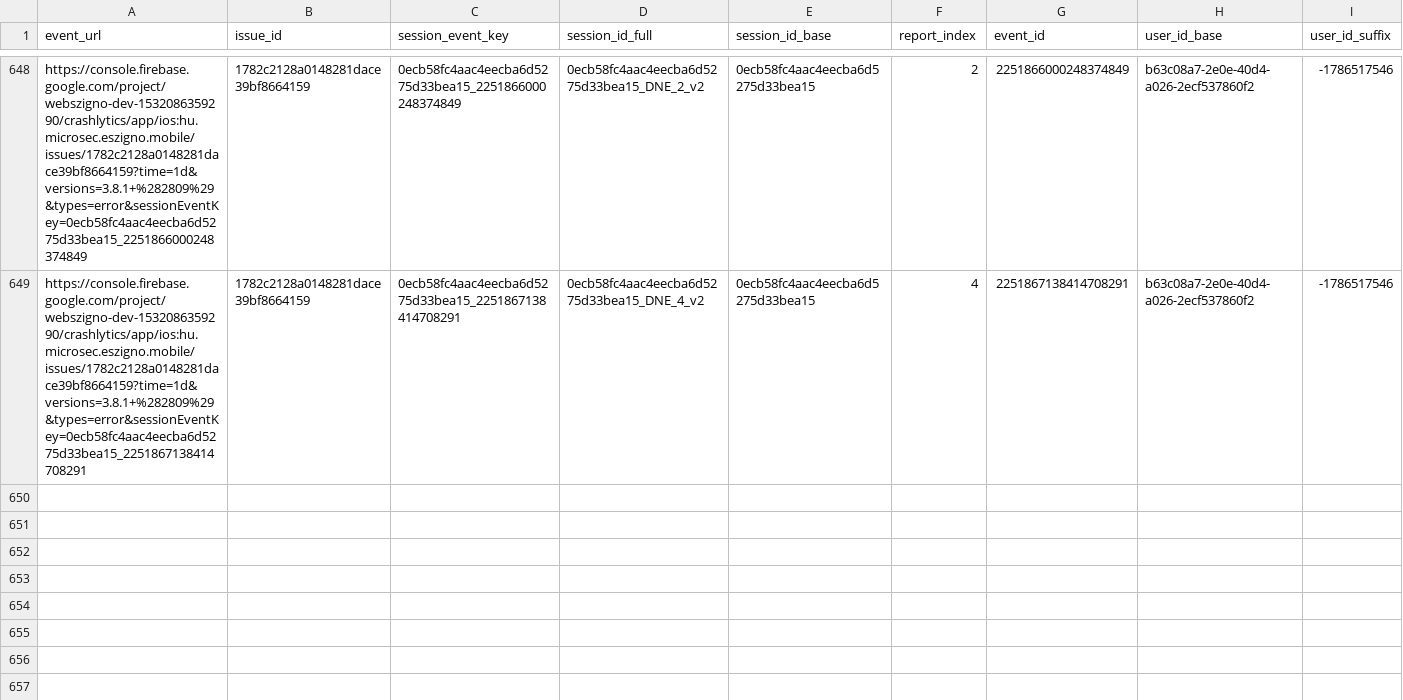
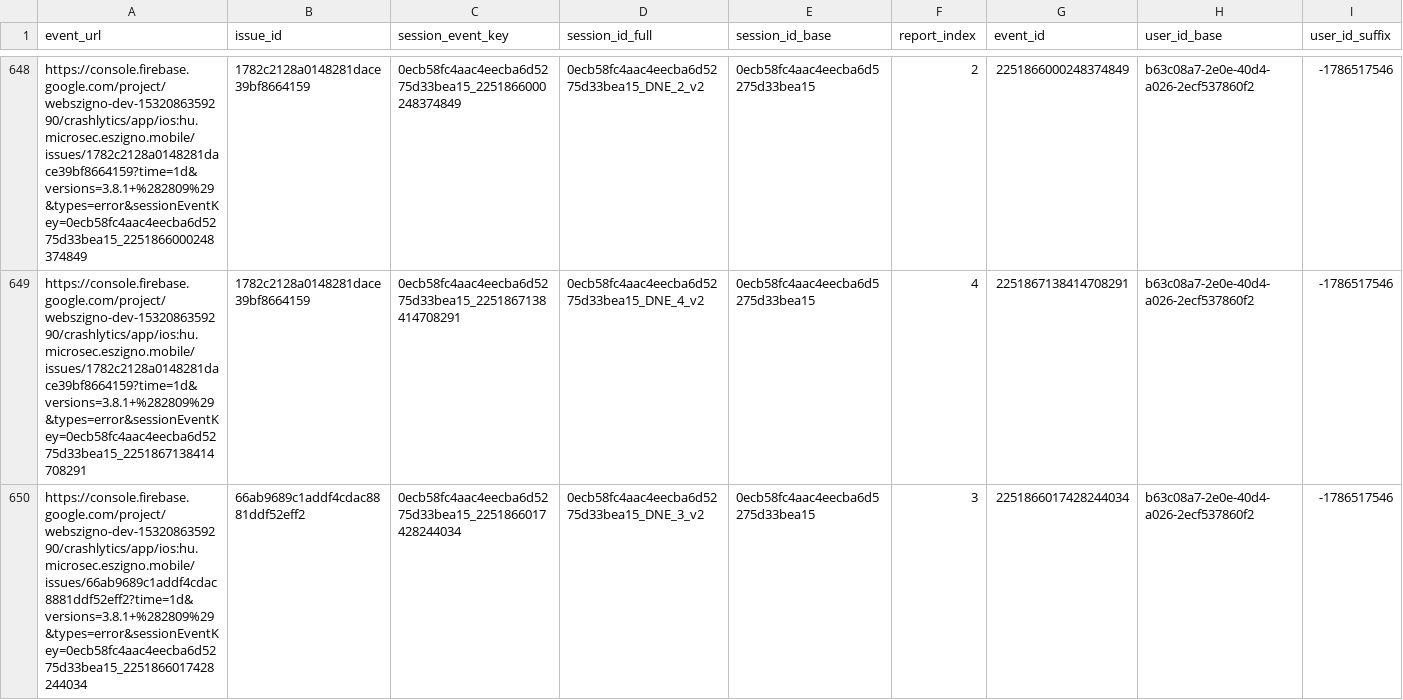
Before and after one commit to glizik/GFK, a CSV file: data/events_3.8.1.csv, drawn as a sheet; only a part is shown, gaps mark what is left out; rows hold the shown columns only; the diff covers the shown part only; the diff names each change by its address in the sheet, - before the commit and + after, or states it on an @@ line.

```diff
--- a/data/events_3.8.1.csv
+++ b/data/events_3.8.1.csv
+row 650: https://console.firebase.google.com/project/webszigno-dev-1532086359290/crashlytics/app/ios:hu.microsec.eszigno.mobile/issues/66ab9689c1addf4cdac8881ddf52eff2?time=1d&versions=3.8.1+%282809%29&types=error&sessionEventKey=0ecb58fc4aac4eecba6d5275d33bea15_2251866017428244034 | 66ab9689c1addf4cdac8881ddf52eff2 | 0ecb58fc4aac4eecba6d5275d33bea15_2251866017428244034 | 0ecb58fc4aac4eecba6d5275d33bea15_DNE_3_v2 | 0ecb58fc4aac4eecba6d5275d33bea15 | 3 | 2251866017428244034 | b63c08a7-2e0e-40d4-a026-2ecf537860f2 | -1786517546
```
Also changed, not shown: 3 added rows elsewhere in this file, data/issues_3.8.1.csv, data/issues_3.8.2.csv, 1 other file.
